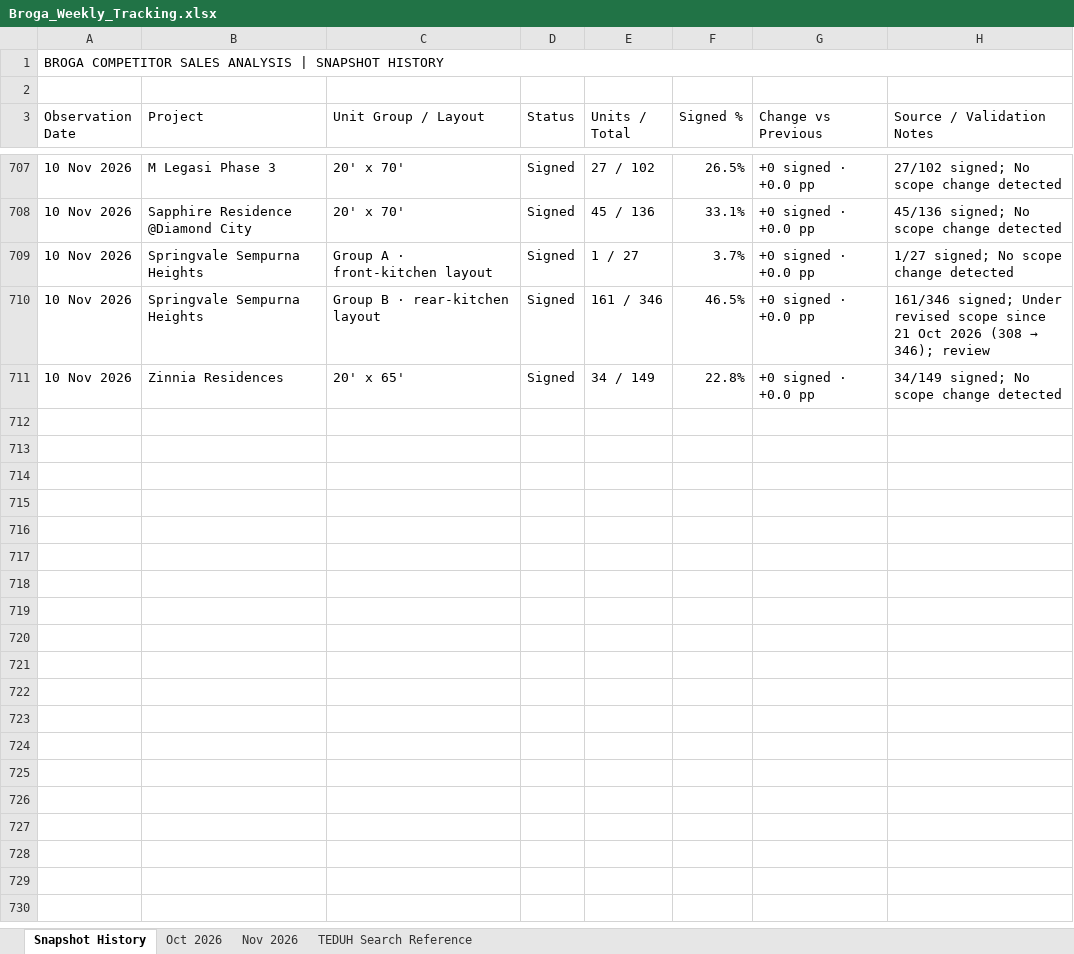
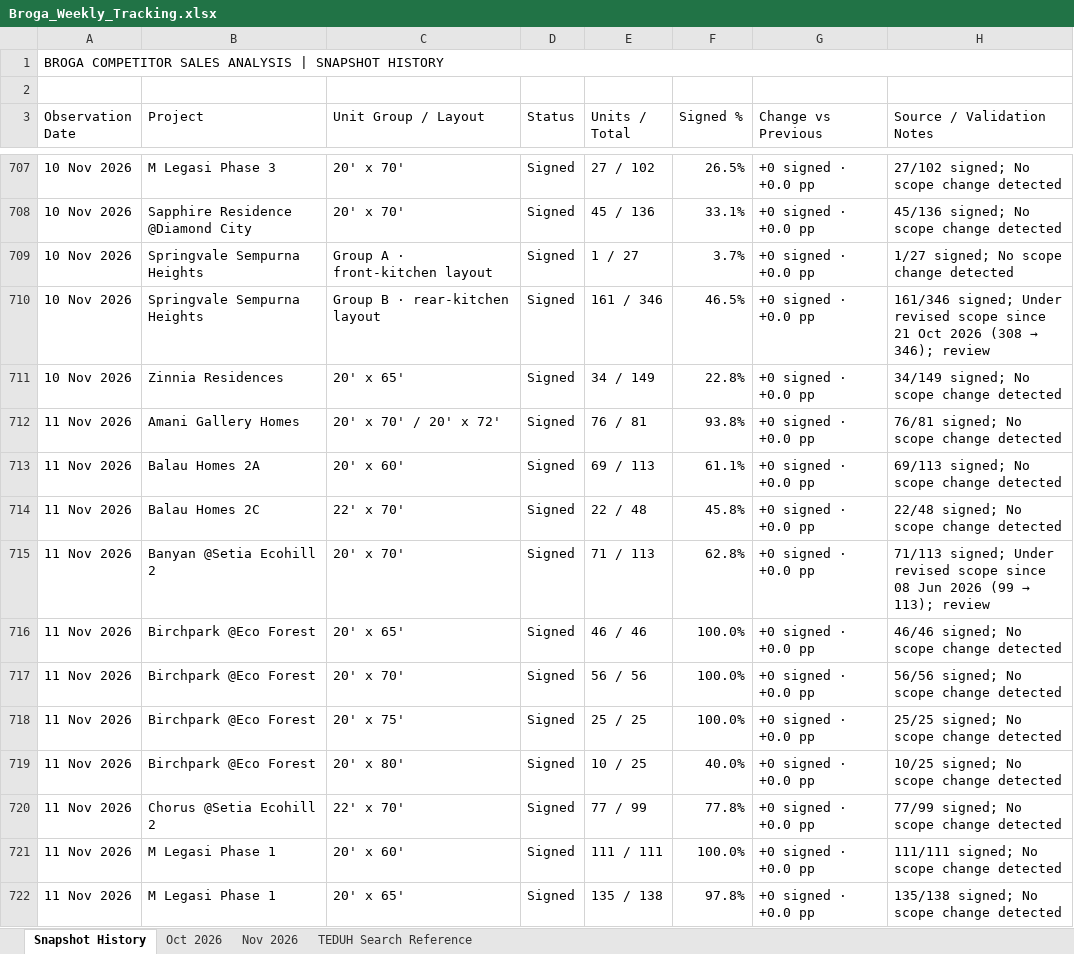
Before and after one commit to lumcy-abc/broga-competitor-sales-dashboard, an Excel workbook: Broga_Weekly_Tracking.xlsx, sheet Snapshot History, drawn as a sheet; only a part is shown, gaps mark what is left out; values as stored, in another font and other column widths than the file's, no cell formats; the diff covers the shown part only; the diff names each change by its address in the sheet, - before the commit and + after, or states it on an @@ line.

```diff
--- a/Broga_Weekly_Tracking.xlsx (sheet Snapshot History)
+++ b/Broga_Weekly_Tracking.xlsx (sheet Snapshot History)
+row 712: 11 Nov 2026 | Amani Gallery Homes | 20' x 70' / 20' x 72' | Signed | 76 / 81 | 93.8% | +0 signed · +0.0 pp | 76/81 signed; No scope change detected
+row 713: 11 Nov 2026 | Balau Homes 2A | 20' x 60' | Signed | 69 / 113 | 61.1% | +0 signed · +0.0 pp | 69/113 signed; No scope change detected
+row 714: 11 Nov 2026 | Balau Homes 2C | 22' x 70' | Signed | 22 / 48 | 45.8% | +0 signed · +0.0 pp | 22/48 signed; No scope change detected
+row 715: 11 Nov 2026 | Banyan @Setia Ecohill 2 | 20' x 70' | Signed | 71 / 113 | 62.8% | +0 signed · +0.0 pp | 71/113 signed; Under revised scope since 08 Jun 2026 (99 → 113); review
+row 716: 11 Nov 2026 | Birchpark @Eco Forest | 20' x 65' | Signed | 46 / 46 | 100.0% | +0 signed · +0.0 pp | 46/46 signed; No scope change detected
+row 717: 11 Nov 2026 | Birchpark @Eco Forest | 20' x 70' | Signed | 56 / 56 | 100.0% | +0 signed · +0.0 pp | 56/56 signed; No scope change detected
+row 718: 11 Nov 2026 | Birchpark @Eco Forest | 20' x 75' | Signed | 25 / 25 | 100.0% | +0 signed · +0.0 pp | 25/25 signed; No scope change detected
+row 719: 11 Nov 2026 | Birchpark @Eco Forest | 20' x 80' | Signed | 10 / 25 | 40.0% | +0 signed · +0.0 pp | 10/25 signed; No scope change detected
+row 720: 11 Nov 2026 | Chorus @Setia Ecohill 2 | 22' x 70' | Signed | 77 / 99 | 77.8% | +0 signed · +0.0 pp | 77/99 signed; No scope change detected
+row 721: 11 Nov 2026 | M Legasi Phase 1 | 20' x 60' | Signed | 111 / 111 | 100.0% | +0 signed · +0.0 pp | 111/111 signed; No scope change detected
+row 722: 11 Nov 2026 | M Legasi Phase 1 | 20' x 65' | Signed | 135 / 138 | 97.8% | +0 signed · +0.0 pp | 135/138 signed; No scope change detected
```
Also changed, not shown: 11 added rows elsewhere in this sheet, sheet Nov 2026, cell formats, Broga_Competitor_Sales_Analysis.xlsx, Broga_Daily_Tracking.xlsx.
